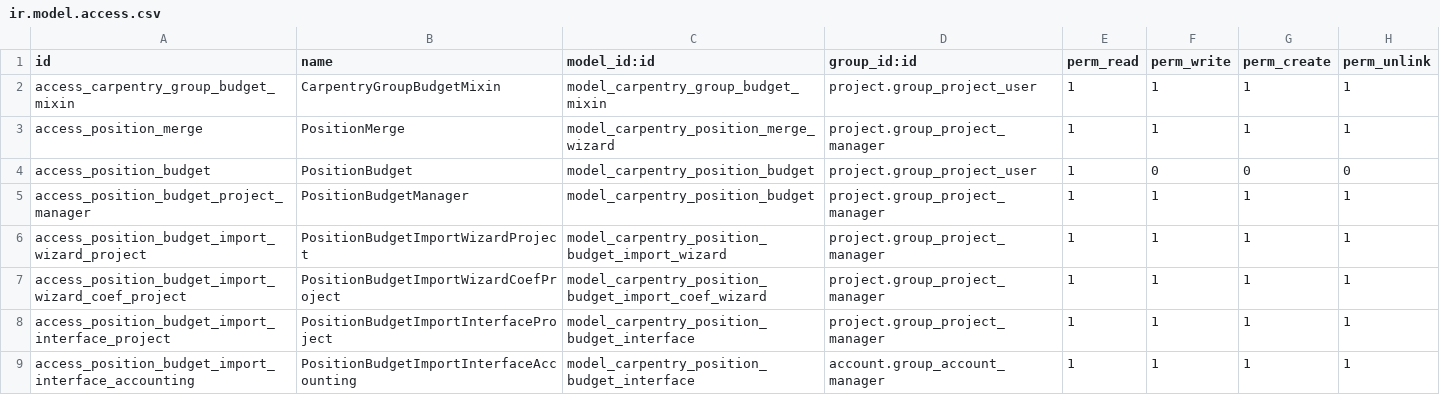
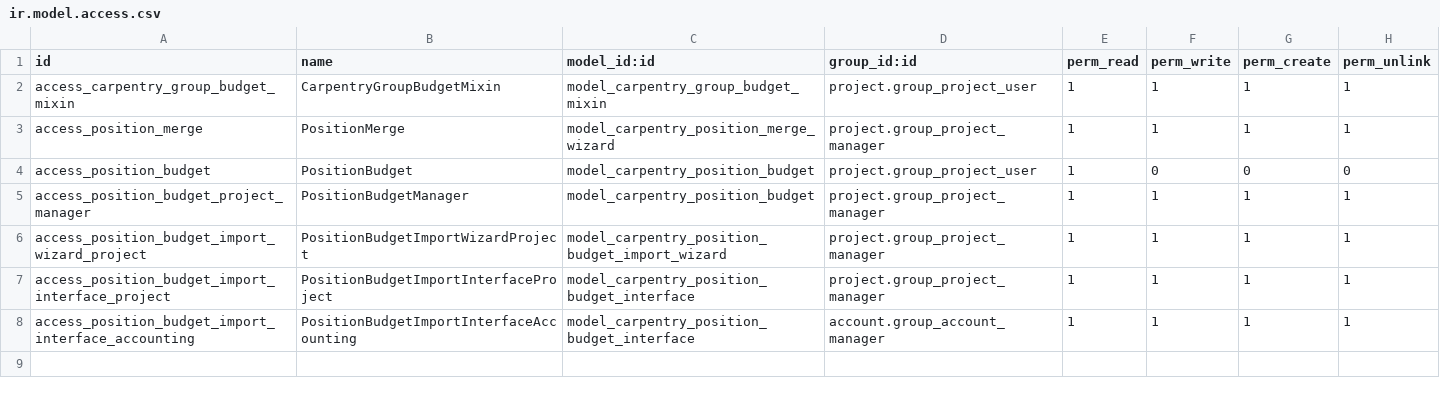
Before and after one commit to Peru-odoo/odoo-community-carpentry, a CSV file: carpentry_position_budget/security/ir.model.access.csv, drawn as a sheet; the diff names each change by its address in the sheet, - before the commit and + after, or states it on an @@ line.

```diff
--- a/carpentry_position_budget/security/ir.model.access.csv
+++ b/carpentry_position_budget/security/ir.model.access.csv
-row 7: access_position_budget_import_wizard_coef_project | PositionBudgetImportWizardCoefProject | model_carpentry_position_budget_import_coef_wizard | project.group_project_manager | 1 | 1 | 1 | 1
```
Also changed, not shown: 16 other files.
